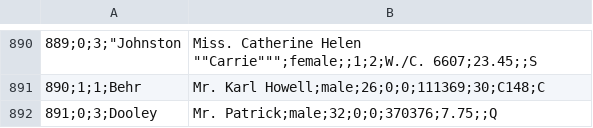
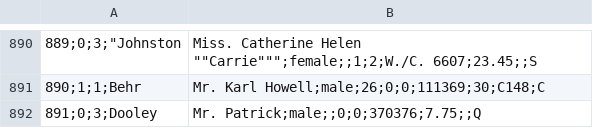
Before and after one commit to happy394/workshopHSE, a CSV file: data/titanic.csv, drawn as a sheet; only a part is shown, gaps mark what is left out; the diff names each change by its address in the sheet, - before the commit and + after, or states it on an @@ line.

```diff
--- a/data/titanic.csv
+++ b/data/titanic.csv
-B892: Mr. Patrick;male;32;0;0;370376;7.75;;Q
+B892: Mr. Patrick;male;;0;0;370376;7.75;;Q
```
Also changed, not shown: 4 other files.
